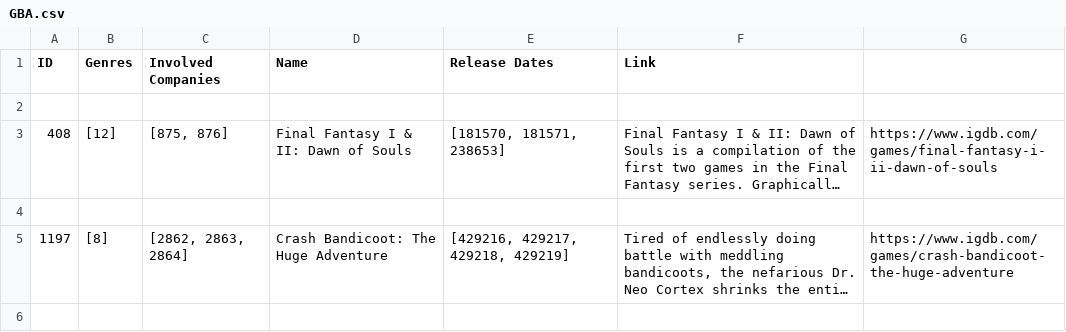
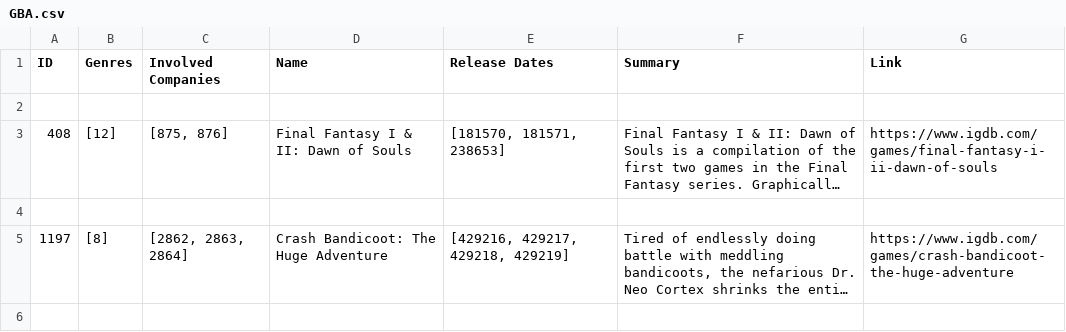
Before and after one commit to jpsilveira11/Web-DB_APS, a CSV file: IGDB/Games/GBA.csv, drawn as a sheet; only a part is shown; long unchanged cells end in ….

```diff
--- a/IGDB/Games/GBA.csv
+++ b/IGDB/Games/GBA.csv
@@ -1,2 +1,2 @@
-ID,Genres,Involved Companies,Name,Release Dates,Link
+ID,Genres,Involved Companies,Name,Release Dates,Summary,Link
 
```
Also changed, not shown: IGDB/Games/SNES.csv.
